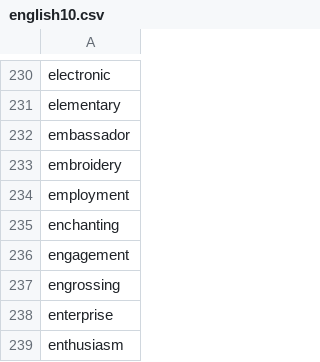
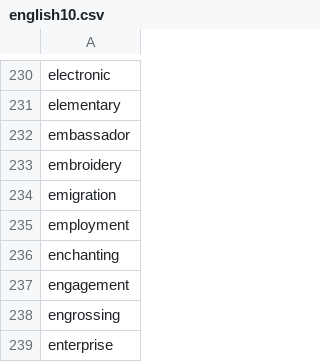
Before and after one commit to yhnnd/wordlab, a CSV file: Files/lang/en/english10.csv, drawn as a sheet; only a part is shown, gaps mark what is left out; the shorter side is filled out with more unchanged rows.

```diff
--- a/Files/lang/en/english10.csv
+++ b/Files/lang/en/english10.csv
@@ -233,2 +233,3 @@ embassador
 embroidery
+emigration
 employment
```
Also changed, not shown: Files/lang/ch/chinese10.csv, 1 other file.
